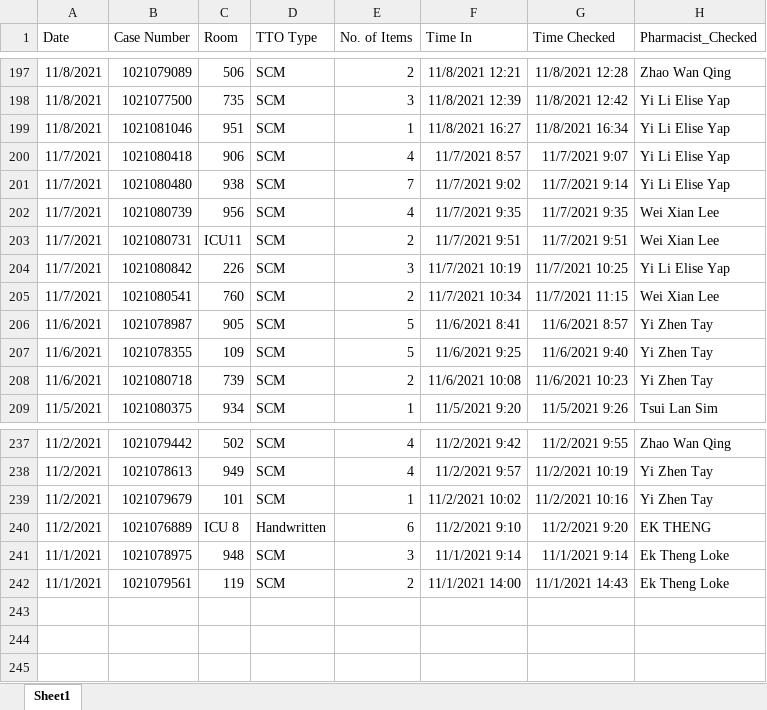
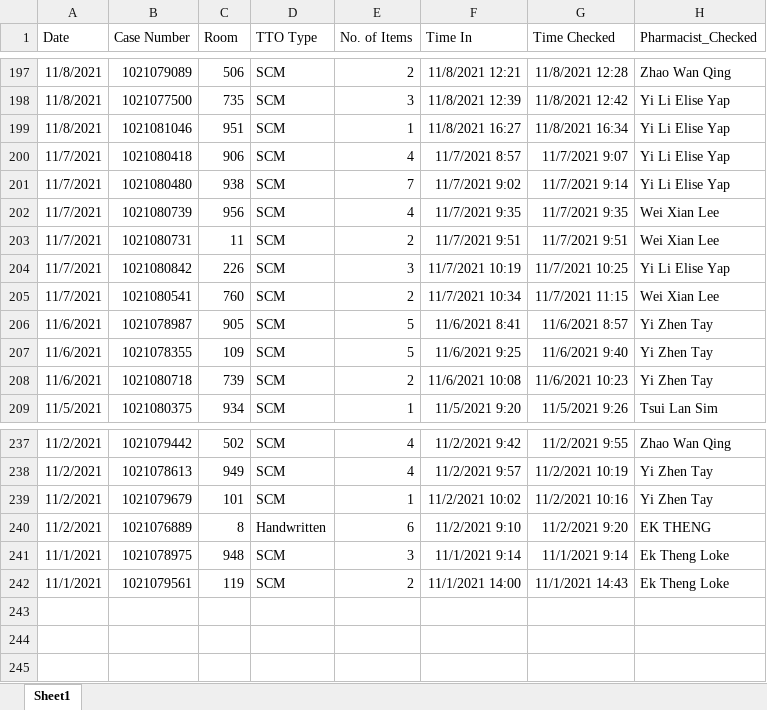
Before and after one commit to RoystonCXW/IS447---Smart-Healthcare, an Excel workbook: IS447/System/Data/Pharmacy Dept/GEH TTO Data/GEH TTO TAT 2021 Nov.xlsx, sheet Sheet1, drawn as a sheet; only a part is shown, gaps mark what is left out; values as stored, in another font and other column widths than the file's, no borders; the diff names each change by its address in the sheet, - before the commit and + after, or states it on an @@ line.

```diff
--- a/IS447/System/Data/Pharmacy Dept/GEH TTO Data/GEH TTO TAT 2021 Nov.xlsx (sheet Sheet1)
+++ b/IS447/System/Data/Pharmacy Dept/GEH TTO Data/GEH TTO TAT 2021 Nov.xlsx (sheet Sheet1)
-C203 (Room): ICU11
+C203 (Room): 11
-C240 (Room): ICU 8
+C240 (Room): 8
```
Also changed, not shown: IS447/System/Data/Pharmacy Dept/GEH TTO Data/GEH TTO TAT 2021 Aug.xlsx, IS447/System/Data/Pharmacy Dept/GEH TTO Data/GEH TTO TAT 2021 July.xlsx, 14 other files.
